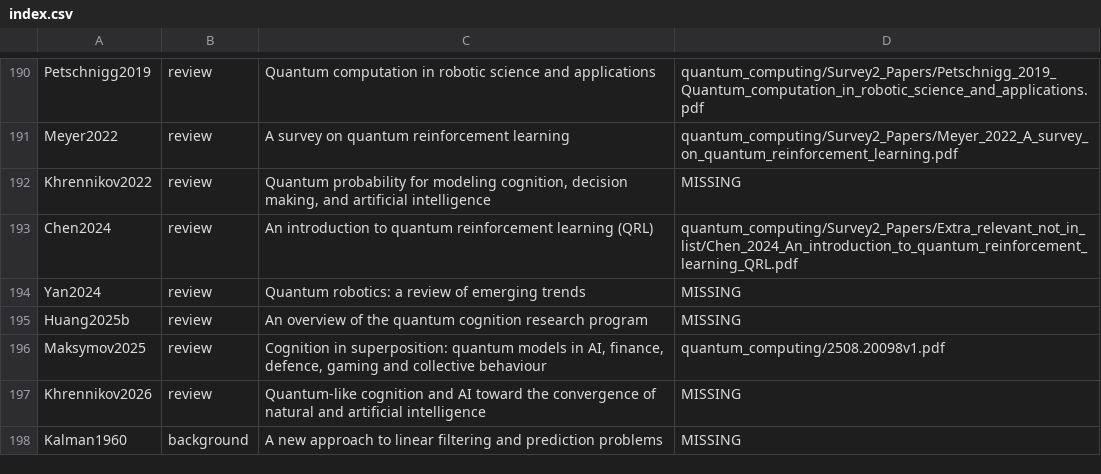
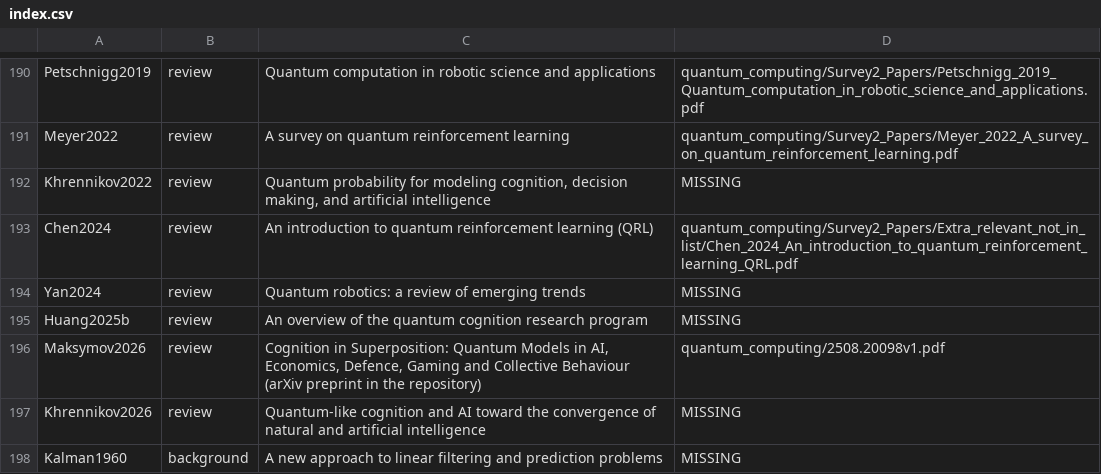
Before and after one commit to yeshwanthguru/robotics_main_personal, a CSV file: github/m/Survey2_fulltexts/index.csv, drawn as a sheet; only a part is shown, gaps mark what is left out.

```diff
--- a/github/m/Survey2_fulltexts/index.csv
+++ b/github/m/Survey2_fulltexts/index.csv
@@ -195,3 +195,3 @@ Yan2024,review,Quantum robotics: a review of emerging trends,MISSING
 Huang2025b,review,An overview of the quantum cognition research program,MISSING
-Maksymov2025,review,"Cognition in superposition: quantum models in AI, finance, defence, gaming and collective behaviour",quantum_computing/2508.20098v1.pdf
+Maksymov2026,review,"Cognition in Superposition: Quantum Models in AI, Economics, Defence, Gaming and Collective Behaviour (arXiv preprint in the repository)",quantum_computing/2508.20098v1.pdf
 Khrennikov2026,review,Quantum-like cognition and AI toward the convergence of natural and artificial intelligence,MISSING
```
Also changed, not shown: github/m/Survey2_data_package/study_summaries.csv, 20 other files.
